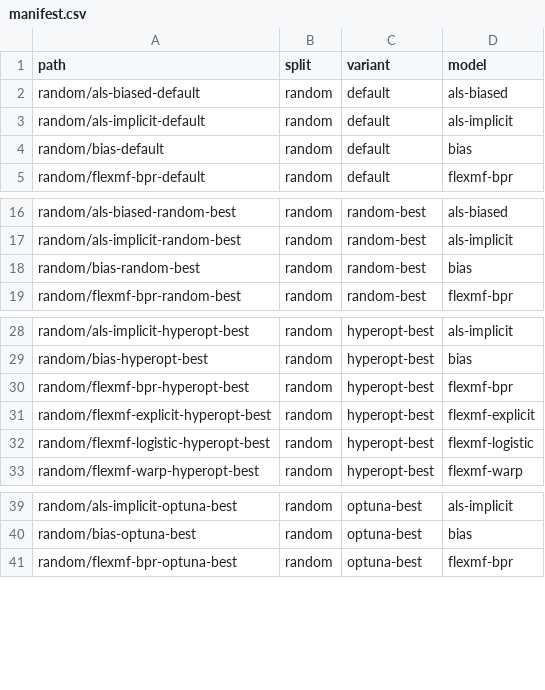
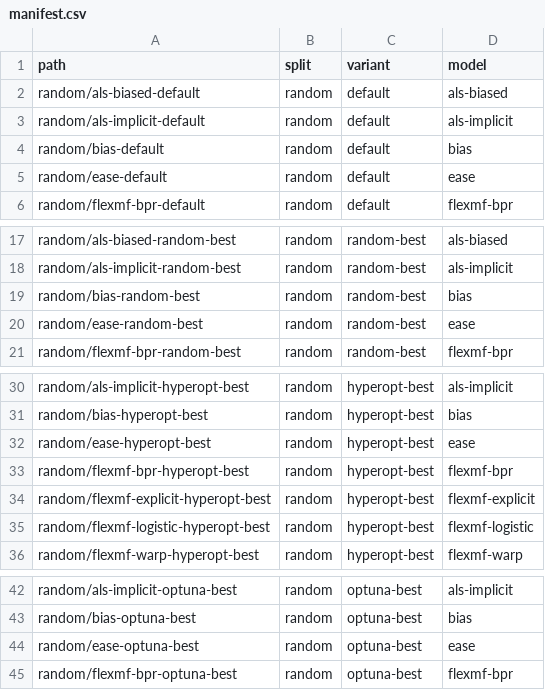
Before and after one commit to lenskit/lenskit-codex, a CSV file: movielens/ML100K/runs/manifest.csv, drawn as a sheet; only a part is shown, gaps mark what is left out.

```diff
--- a/movielens/ML100K/runs/manifest.csv
+++ b/movielens/ML100K/runs/manifest.csv
@@ -4,2 +4,3 @@ random/als-implicit-default,random,default,als-implicit
 random/bias-default,random,default,bias
+random/ease-default,random,default,ease
 random/flexmf-bpr-default,random,default,flexmf-bpr
@@ -18,2 +19,3 @@ random/als-implicit-random-best,random,random-best,als-implicit
 random/bias-random-best,random,random-best,bias
+random/ease-random-best,random,random-best,ease
 random/flexmf-bpr-random-best,random,random-best,flexmf-bpr
@@ -29,2 +31,3 @@ random/als-implicit-hyperopt-best,random,hyperopt-best,als-implicit
 random/bias-hyperopt-best,random,hyperopt-best,bias
+random/ease-hyperopt-best,random,hyperopt-best,ease
 random/flexmf-bpr-hyperopt-best,random,hyperopt-best,flexmf-bpr
@@ -40,2 +43,3 @@ random/als-implicit-optuna-best,random,optuna-best,als-implicit
 random/bias-optuna-best,random,optuna-best,bias
+random/ease-optuna-best,random,optuna-best,ease
 random/flexmf-bpr-optuna-best,random,optuna-best,flexmf-bpr
```
Also changed, not shown: movielens/ML10M/runs/manifest.csv, movielens/ML1M/runs/manifest.csv, 14 other files.
